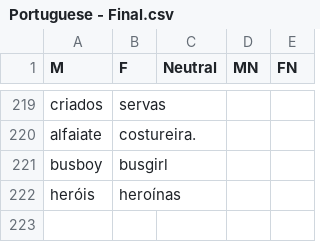
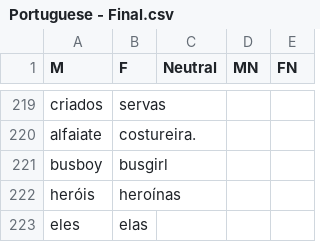
Before and after one commit to SeongUgKim/gender_bias_in_nlp, a CSV file: Portuguese - Final.csv, drawn as a sheet; only a part is shown, gaps mark what is left out; the diff names each change by its address in the sheet, - before the commit and + after, or states it on an @@ line.

```diff
--- a/Portuguese - Final.csv
+++ b/Portuguese - Final.csv
+row 223: eles | elas
```
Also changed, not shown: SpanishFinal - Final.csv, 14 other files.
